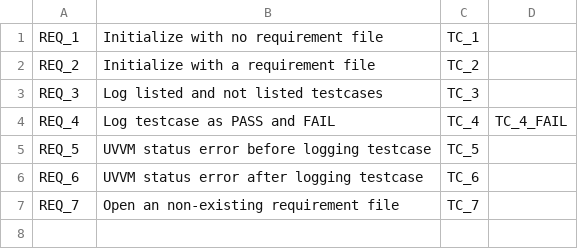
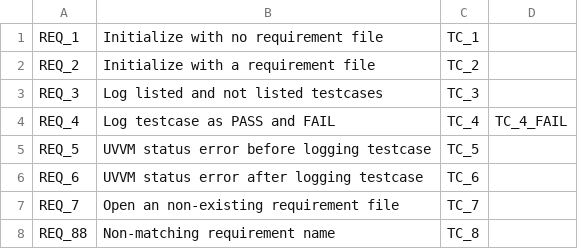
Before and after one commit to UVVM/UVVM, a CSV file: bitvis_vip_spec_cov/tb/maintenance_tb/req_file.csv, drawn as a sheet; the diff names each change by its address in the sheet, - before the commit and + after, or states it on an @@ line.

Commit message:
BV_UVVM-965: added check for requirement name lengths when checking if a requirement exists in the shared_requirement_array. Added test case to maintenance testbench.

```diff
--- a/bitvis_vip_spec_cov/tb/maintenance_tb/req_file.csv
+++ b/bitvis_vip_spec_cov/tb/maintenance_tb/req_file.csv
+row 8: REQ_88 | Non-matching requirement name | TC_8
```
Also changed, not shown: 3 other files.
